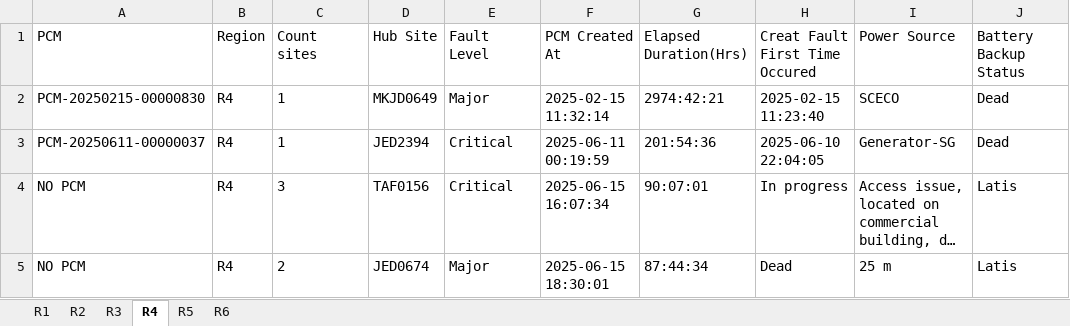
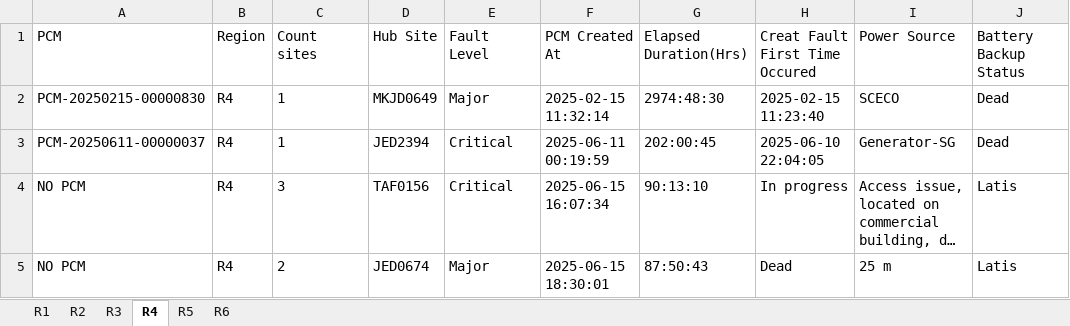
Before and after one commit to tarek-mahran/shabakkat, an Excel workbook: Active_Outages.xlsx, sheet R4, drawn as a sheet; only a part is shown; long unchanged cells end in …; values as stored, in another font and other column widths than the file's, no borders; the diff names each change by its address in the sheet, - before the commit and + after, or states it on an @@ line.

```diff
--- a/Active_Outages.xlsx (sheet R4)
+++ b/Active_Outages.xlsx (sheet R4)
-G2 (Elapsed Duration(Hrs)): 2974:42:21
+G2 (Elapsed Duration(Hrs)): 2974:48:30
-G3 (Elapsed Duration(Hrs)): 201:54:36
+G3 (Elapsed Duration(Hrs)): 202:00:45
-G4 (Elapsed Duration(Hrs)): 90:07:01
+G4 (Elapsed Duration(Hrs)): 90:13:10
-G5 (Elapsed Duration(Hrs)): 87:44:34
+G5 (Elapsed Duration(Hrs)): 87:50:43
```
Also changed, not shown: sheet R1, sheet R2, sheet R6, sheet R5.
